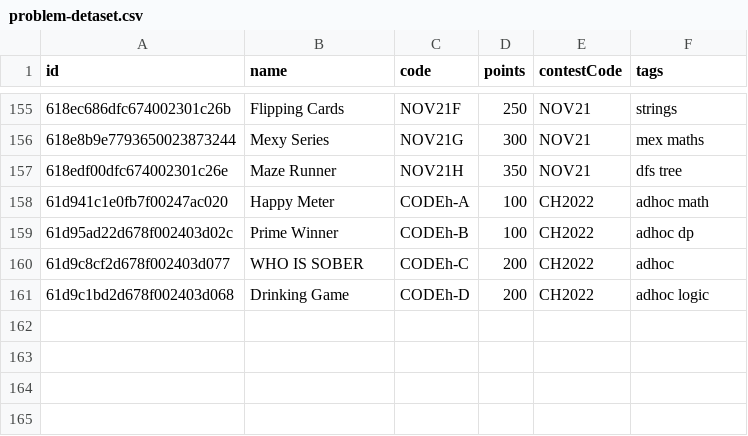
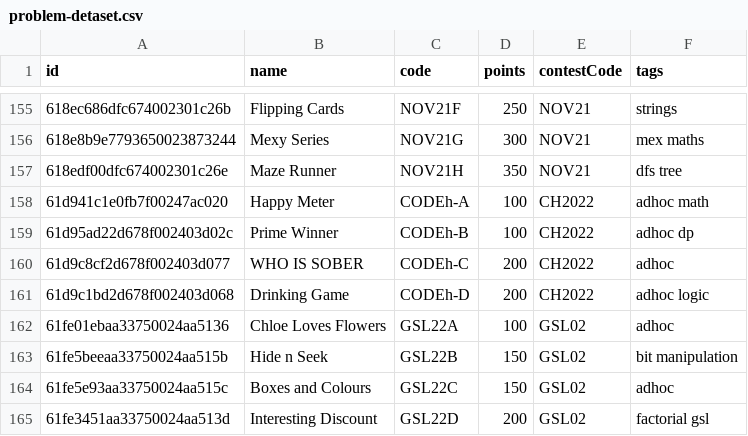
Before and after one commit to SalmanAd01/Recomendation-Prac, a CSV file: problem-detaset.csv, drawn as a sheet; only a part is shown, gaps mark what is left out; the diff names each change by its address in the sheet, - before the commit and + after, or states it on an @@ line.

```diff
--- a/problem-detaset.csv
+++ b/problem-detaset.csv
+row 162: 61fe01ebaa33750024aa5136 | Chloe Loves Flowers | GSL22A | 100 | GSL02 | adhoc
+row 163: 61fe5beeaa33750024aa515b | Hide n Seek | GSL22B | 150 | GSL02 | bit manipulation
+row 164: 61fe5e93aa33750024aa515c | Boxes and Colours | GSL22C | 150 | GSL02 | adhoc
+row 165: 61fe3451aa33750024aa513d | Interesting Discount | GSL22D | 200 | GSL02 | factorial gsl
```
Also changed, not shown: 2 other files.
